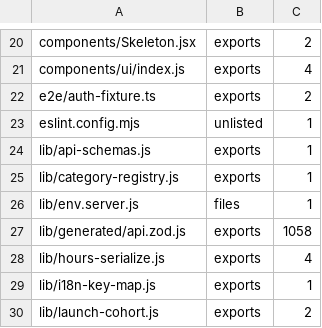
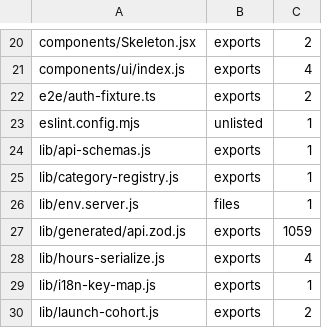
Before and after one commit to levismadar80-ship-it/FoodMamkor, a TSV file: scripts/checks/lint-ratchet-baseline.tsv, drawn as a sheet; only a part is shown, gaps mark what is left out.

```diff
--- a/scripts/checks/lint-ratchet-baseline.tsv
+++ b/scripts/checks/lint-ratchet-baseline.tsv
@@ -26,3 +26,3 @@ lib/category-registry.js	exports	1
 lib/env.server.js	files	1
-lib/generated/api.zod.js	exports	1058
+lib/generated/api.zod.js	exports	1059
 lib/hours-serialize.js	exports	4
```
Also changed, not shown: 15 other files.
